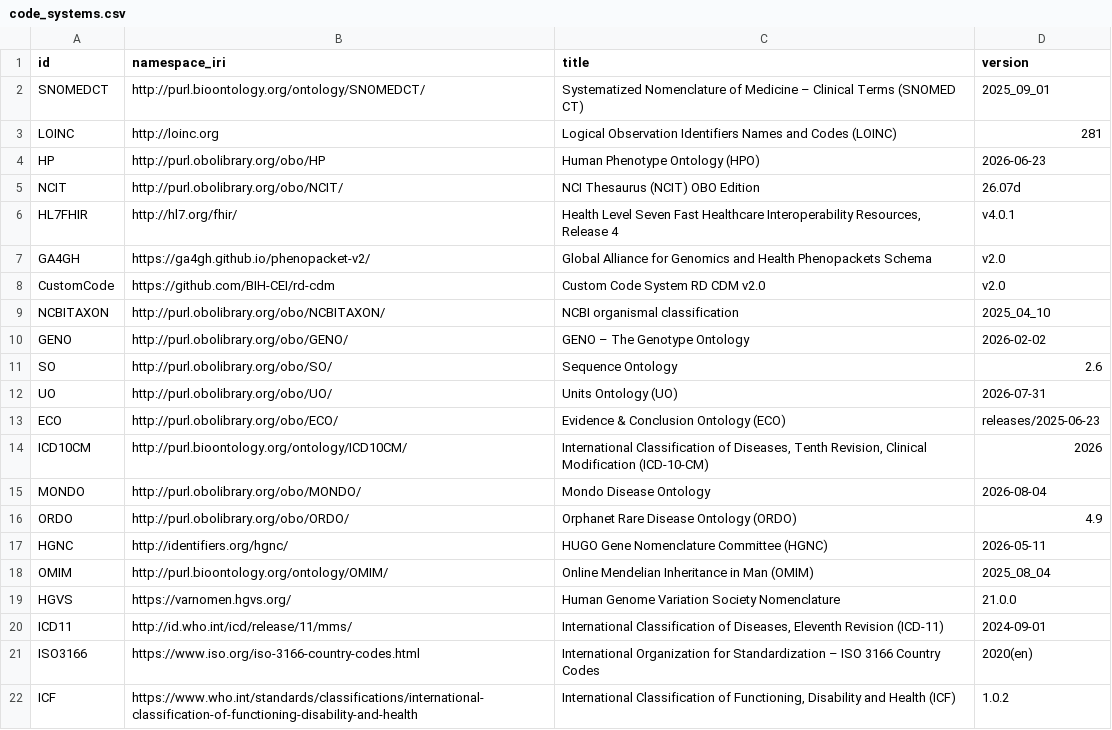
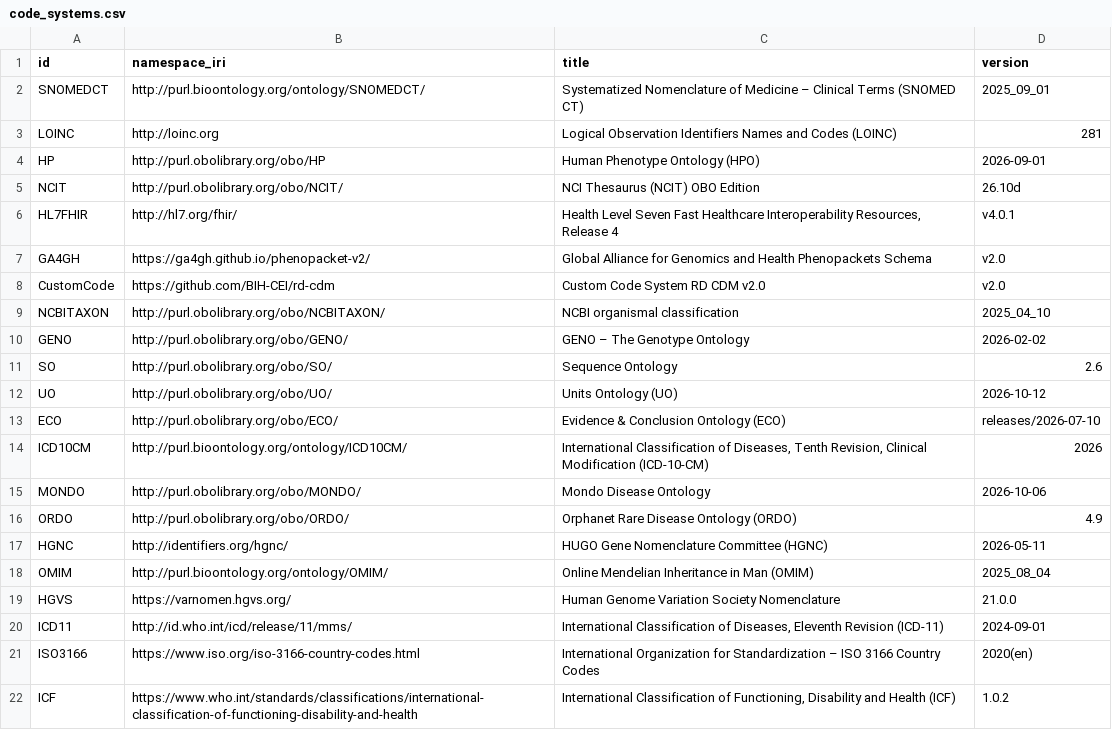
Before and after one commit to BIH-CEI/rd-cdm, a CSV file: src/rd_cdm/instances/csvs/code_systems.csv, drawn as a sheet.

```diff
--- a/src/rd_cdm/instances/csvs/code_systems.csv
+++ b/src/rd_cdm/instances/csvs/code_systems.csv
@@ -3,4 +3,4 @@ SNOMEDCT,http://purl.bioontology.org/ontology/SNOMEDCT/,Systematized Nomenclatur
 LOINC,http://loinc.org,Logical Observation Identifiers Names and Codes (LOINC),281
-HP,http://purl.obolibrary.org/obo/HP,Human Phenotype Ontology (HPO),2026-06-23
-NCIT,http://purl.obolibrary.org/obo/NCIT/,NCI Thesaurus (NCIT) OBO Edition,26.07d
+HP,http://purl.obolibrary.org/obo/HP,Human Phenotype Ontology (HPO),2026-09-01
+NCIT,http://purl.obolibrary.org/obo/NCIT/,NCI Thesaurus (NCIT) OBO Edition,26.10d
 HL7FHIR,http://hl7.org/fhir/,"Health Level Seven Fast Healthcare Interoperability Resources, Release 4",v4.0.1
@@ -11,6 +11,6 @@ GENO,http://purl.obolibrary.org/obo/GENO/,GENO – The Genotype Ontology,2026-02
 SO,http://purl.obolibrary.org/obo/SO/,Sequence Ontology,2.6
-UO,http://purl.obolibrary.org/obo/UO/,Units Ontology (UO),2026-07-31
-ECO,http://purl.obolibrary.org/obo/ECO/,Evidence & Conclusion Ontology (ECO),releases/2025-06-23
+UO,http://purl.obolibrary.org/obo/UO/,Units Ontology (UO),2026-10-12
+ECO,http://purl.obolibrary.org/obo/ECO/,Evidence & Conclusion Ontology (ECO),releases/2026-07-10
 ICD10CM,http://purl.bioontology.org/ontology/ICD10CM/,"International Classification of Diseases, Tenth Revision, Clinical Modification (ICD-10-CM)",2026
-MONDO,http://purl.obolibrary.org/obo/MONDO/,Mondo Disease Ontology,2026-08-04
+MONDO,http://purl.obolibrary.org/obo/MONDO/,Mondo Disease Ontology,2026-10-06
 ORDO,http://purl.obolibrary.org/obo/ORDO/,Orphanet Rare Disease Ontology (ORDO),4.9
```
Also changed, not shown: src/rd_cdm/instances/csvs/rd_cdm.csv, 6 other files.
